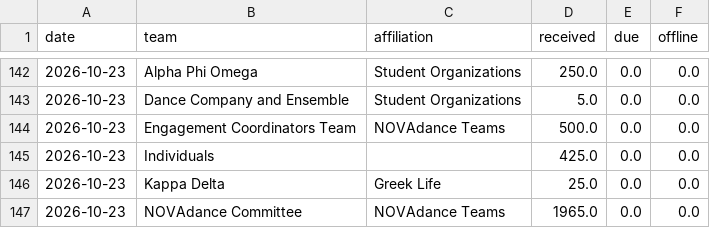
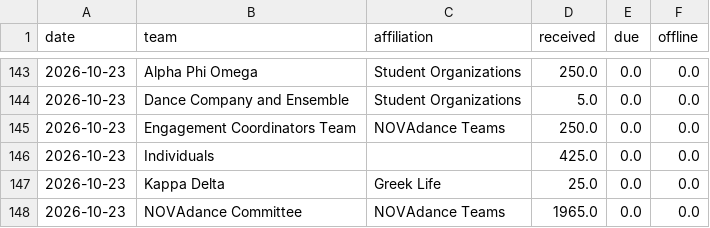
Before and after one commit to gagesoled/novadance-dashboard, a CSV file: data/daily_team_totals.csv, drawn as a sheet; only a part is shown, gaps mark what is left out; the diff covers the shown part only.

```diff
--- a/data/daily_team_totals.csv
+++ b/data/daily_team_totals.csv
@@ -143,3 +144,3 @@ date,team,affiliation,received,due,offline
 2026-10-23,Dance Company and Ensemble,Student Organizations,5.0,0.0,0.0
-2026-10-23,Engagement Coordinators Team,NOVAdance Teams,500.0,0.0,0.0
+2026-10-23,Engagement Coordinators Team,NOVAdance Teams,250.0,0.0,0.0
 2026-10-23,Individuals,,425.0,0.0,0.0
```
Also changed, not shown: 8 added rows and 3 edited cells elsewhere in this file, data/snapshot_history.csv, data/team_snapshot.csv, 1 other file.
